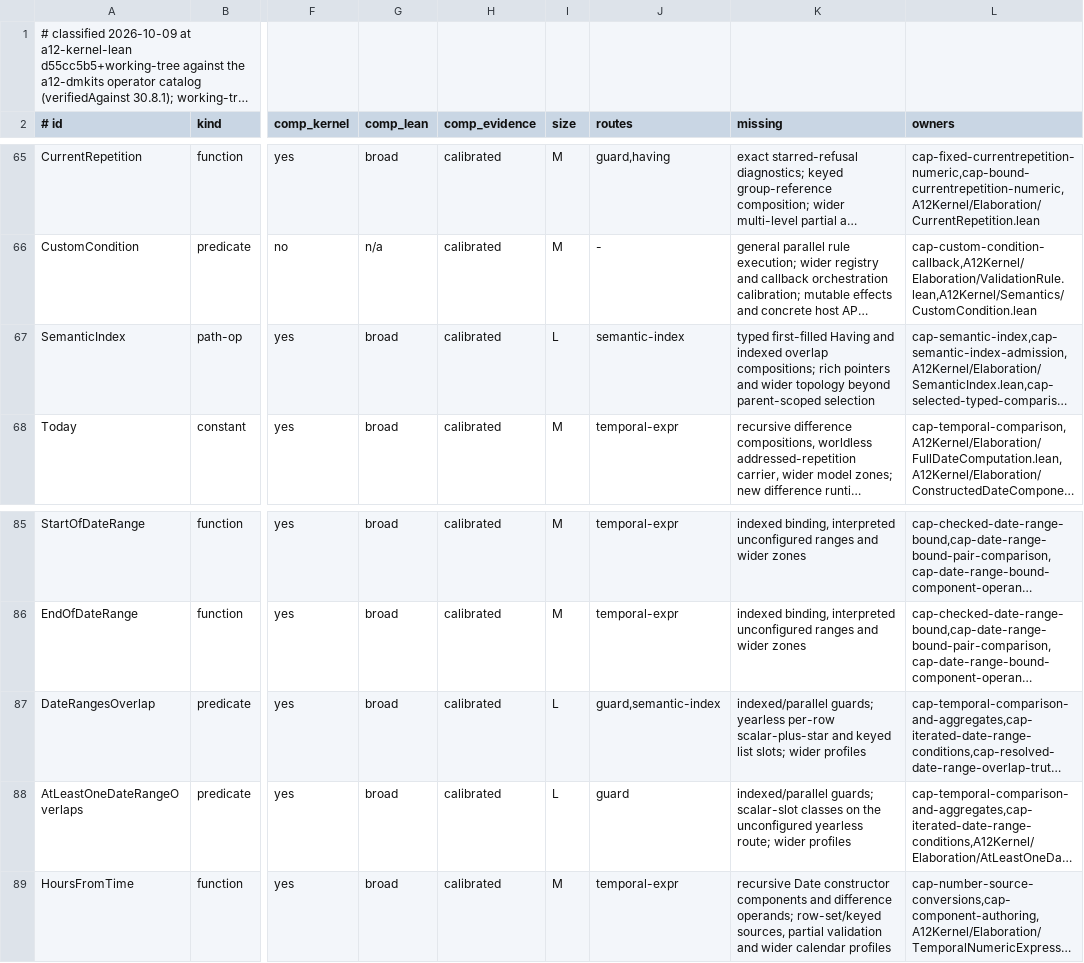
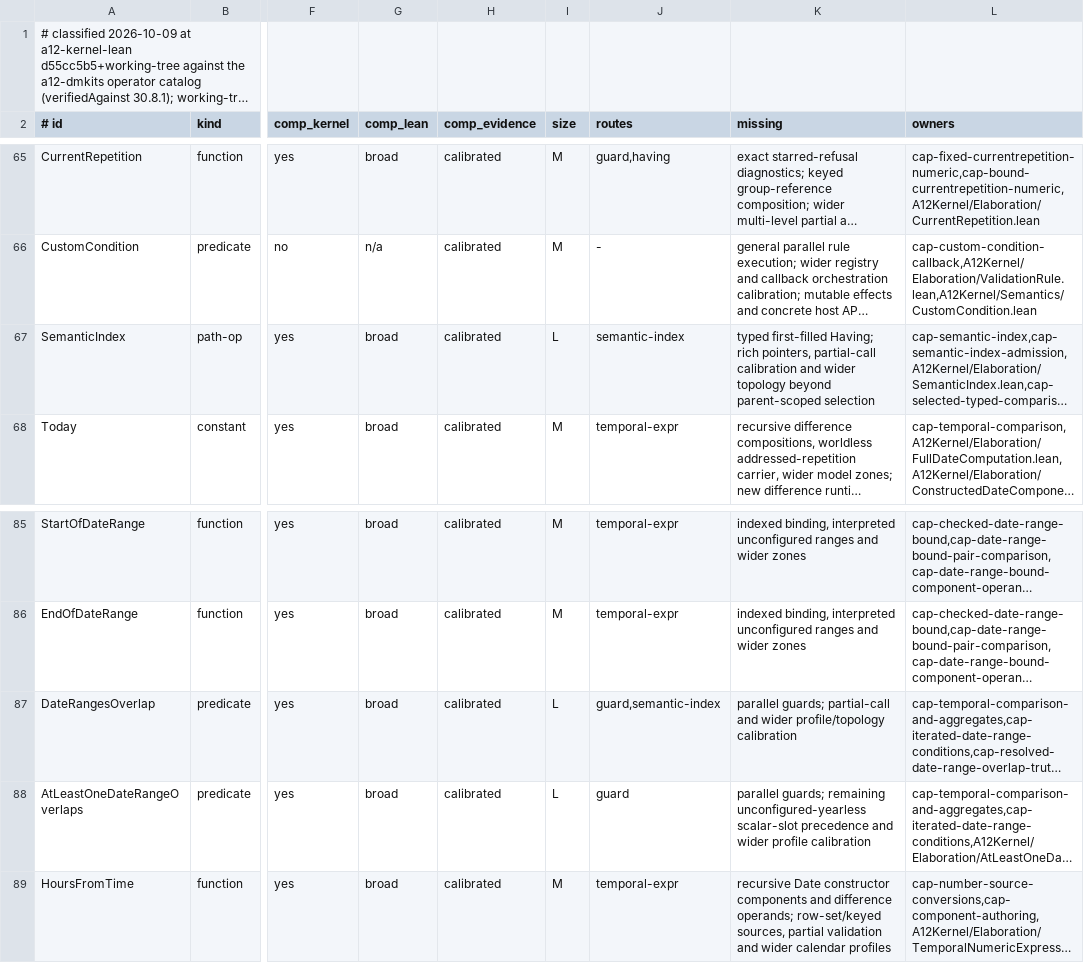
Before and after one commit to mbackschat/a12-kernel-lean, a TSV file: docs/CONFORMANCE-CONSTRUCTS.tsv, drawn as a sheet; only a part is shown, gaps mark what is left out; long unchanged cells end in …; the diff names each change by its address in the sheet, - before the commit and + after, or states it on an @@ line.

Commit message:
feat(overlap): evaluate selected operand streams in both arms
Keep field, group and lower-star carriers in one family because they share selection, profile and scope adapters that preserve row identity and phase-specific poison. The spec edit only removes displaced implementation-status prose; normative behavior is unchanged.

```diff
--- a/docs/CONFORMANCE-CONSTRUCTS.tsv
+++ b/docs/CONFORMANCE-CONSTRUCTS.tsv
-K67 (missing): typed first-filled Having and indexed overlap compositions; rich pointers and wider…
+K67 (missing): typed first-filled Having; rich pointers, partial-call calibration and wider…
-K87 (missing): indexed/parallel guards; yearless per-row scalar-plus-star and keyed list slots; wider profiles
+K87 (missing): parallel guards; partial-call and wider profile/topology calibration
-K88 (missing): indexed/parallel guards; scalar-slot classes on the unconfigured yearless route; wider profiles
+K88 (missing): parallel guards; remaining unconfigured-yearless scalar-slot precedence and wider profile calibration
```
Also changed, not shown: 24 other files.
